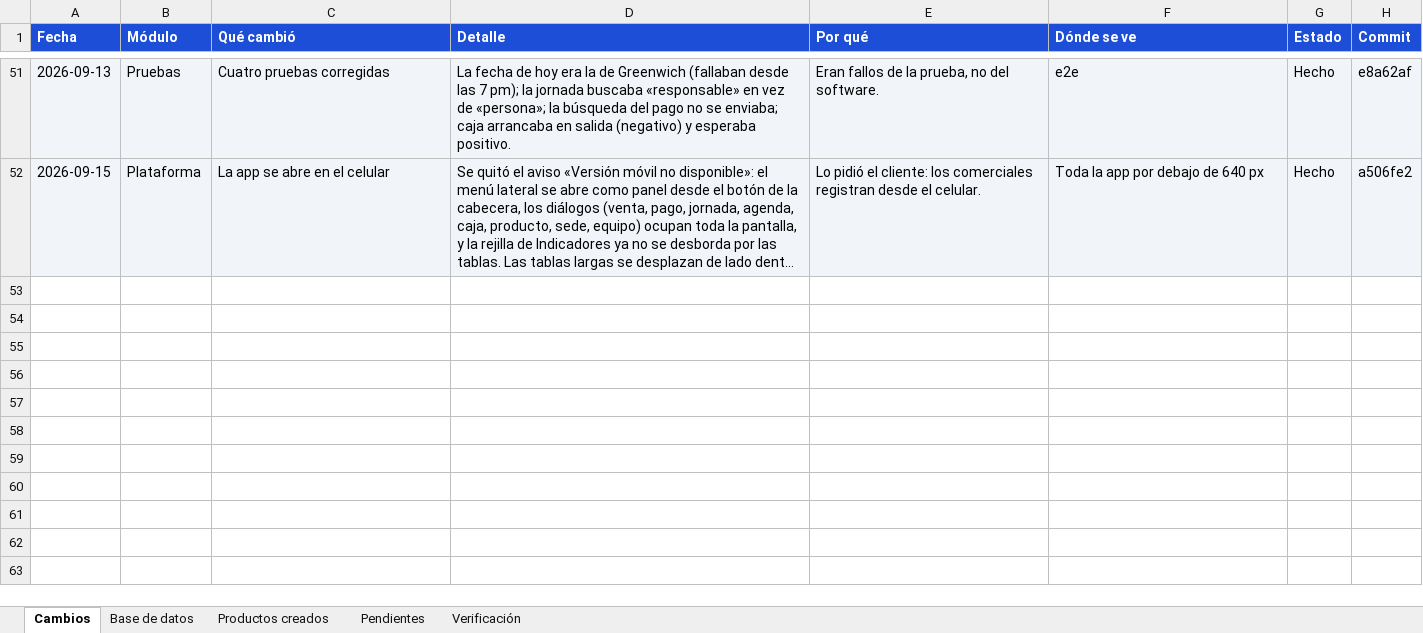
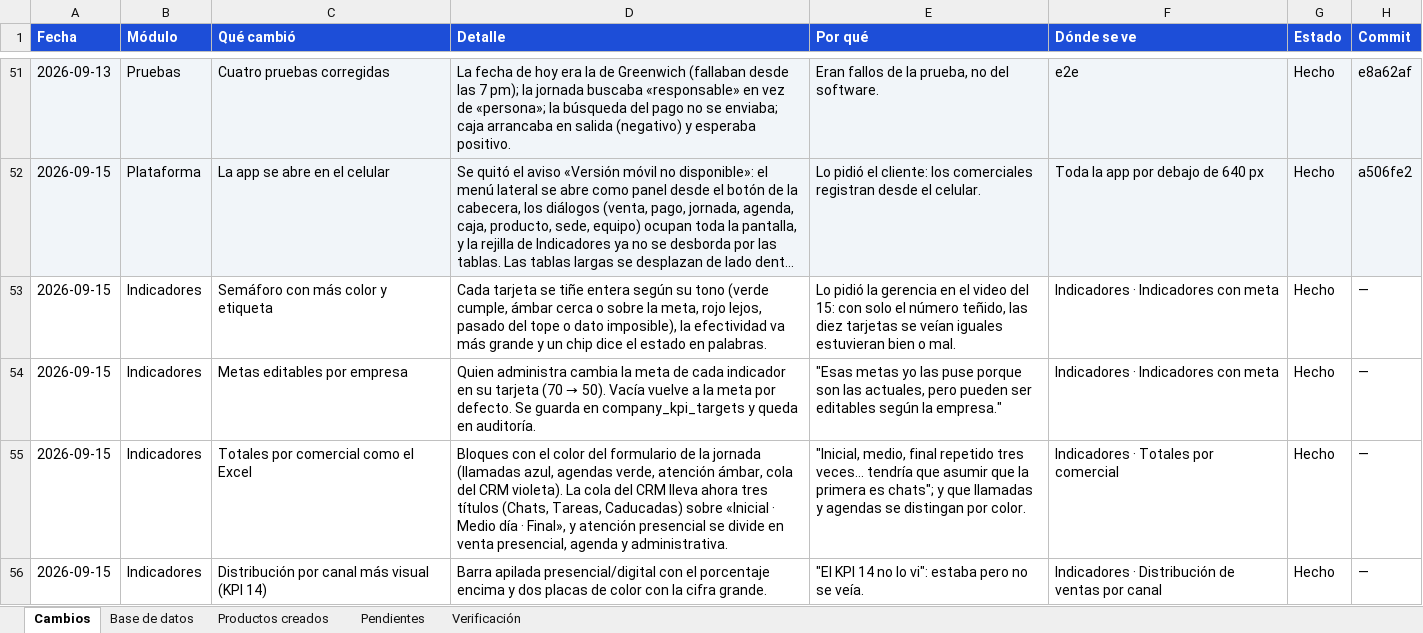
Before and after one commit to jonniermartinez/comman-center-, an Excel workbook: docs/Control de cambios - Command Center.xlsx, sheet Cambios, drawn as a sheet; only a part is shown, gaps mark what is left out; long unchanged cells end in …; values as stored, in another font and other column widths than the file's, no borders; the diff names each change by its address in the sheet, - before the commit and + after, or states it on an @@ line.

Commit message:
feat(indicadores): el tablero se lee como el Excel y cada empresa fija sus metas
De la revisión del 15 de septiembre (video y mensaje de la gerencia):

- Las tarjetas se tiñen enteras según el semáforo y llevan un chip que dice
  el estado en palabras: "Cumple", "Cerca de la meta", "Por debajo", "Sobre
  la meta", "Pasado del tope" o "Dato imposible". Dos rojos no significan lo
  mismo y el color solo no lo decía.
- Las metas dejan de estar clavadas en el código: quien administra la cambia
  en la propia tarjeta y queda en `company_kpi_targets` (migración 045).
  Sin fila rige la meta por defecto; vaciar el campo vuelve a ella.
- La tabla de totales usa los bloques y colores del formulario de la jornada.
  La cola del CRM lleva sus tres títulos (chats, tareas, caducadas) sobre
  "inicial · medio día · final": antes eran tres tríos iguales sin nombre.
- La distribución por canal (KPI 14) se ve: barra apilada y dos placas con
  la cifra grande.

```diff
--- a/docs/Control de cambios - Command Center.xlsx (sheet Cambios)
+++ b/docs/Control de cambios - Command Center.xlsx (sheet Cambios)
+row 53: 2026-09-15 | Indicadores | Semáforo con más color y etiqueta | Cada tarjeta se tiñe entera según su tono (verde cumple, ámbar cerca o sobre la meta, rojo lejos, pasado del tope o dato imposible), la efectividad va más grande y un chip dice el estado en palabras. | Lo pidió la gerencia en el video del 15: con solo el número teñido, las diez tarjetas se veían iguales estuvieran bien o mal. | Indicadores · Indicadores con meta | Hecho | —
+row 54: 2026-09-15 | Indicadores | Metas editables por empresa | Quien administra cambia la meta de cada indicador en su tarjeta (70 → 50). Vacía vuelve a la meta por defecto. Se guarda en company_kpi_targets y queda en auditoría. | "Esas metas yo las puse porque son las actuales, pero pueden ser editables según la empresa." | Indicadores · Indicadores con meta | Hecho | —
+row 55: 2026-09-15 | Indicadores | Totales por comercial como el Excel | Bloques con el color del formulario de la jornada (llamadas azul, agendas verde, atención ámbar, cola del CRM violeta). La cola del CRM lleva ahora tres títulos (Chats, Tareas, Caducadas) sobre «Inicial · Medio día · Final», y atención presencial se divide en venta presencial, agenda y administrativa. | "Inicial, medio, final repetido tres veces… tendría que asumir que la primera es chats"; y que llamadas y agendas se distingan por color. | Indicadores · Totales por comercial | Hecho | —
+row 56: 2026-09-15 | Indicadores | Distribución por canal más visual (KPI 14) | Barra apilada presencial/digital con el porcentaje encima y dos placas de color con la cifra grande. | "El KPI 14 no lo vi": estaba pero no se veía. | Indicadores · Distribución de ventas por canal | Hecho | —
```
Also changed, not shown: sheet Verificación, sheet Base de datos, 10 other files.
